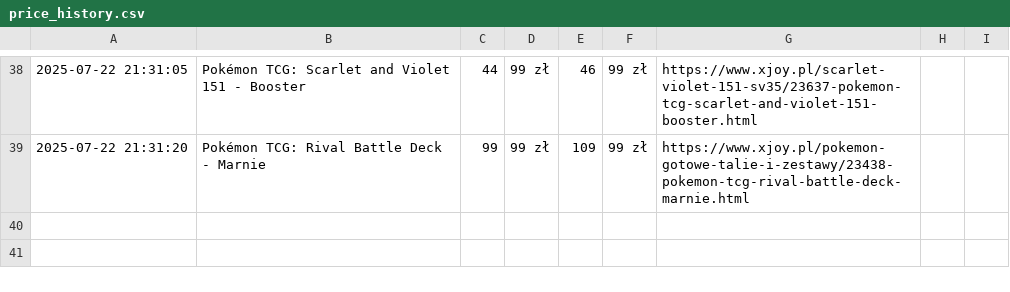
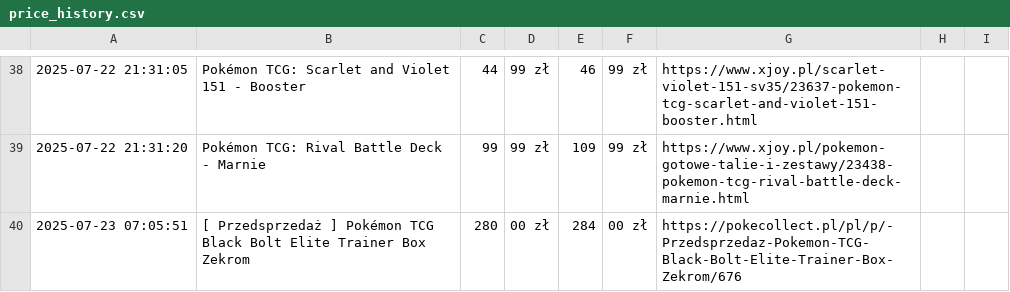
Before and after one commit to henio123/sadfgv, a CSV file: price_history.csv, drawn as a sheet; only a part is shown, gaps mark what is left out.

```diff
--- a/price_history.csv
+++ b/price_history.csv
@@ -39 +39,2 @@
 2025-07-22 21:31:20,Pokémon TCG: Rival Battle Deck - Marnie,99,99 zł,109,99 zł,https://www.xjoy.pl/pokemon-gotowe-talie-i-zestawy/23438-pokemon-tcg-rival-battle-deck-marnie.html
+2025-07-23 07:05:51,[ Przedsprzedaż ] Pokémon TCG Black Bolt Elite Trainer Box Zekrom,280,00 zł,284,00 zł,https://pokecollect.pl/pl/p/-Przedsprzedaz-Pokemon-TCG-Black-Bolt-Elite-Trainer-Box-Zekrom/676
```
Also changed, not shown: 1 other file.
